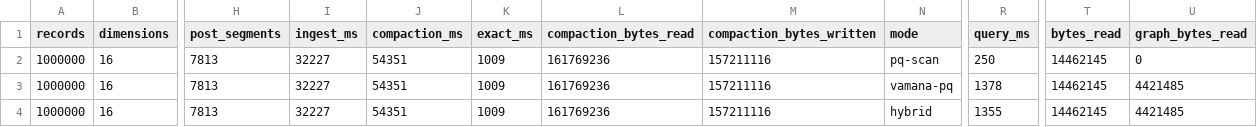
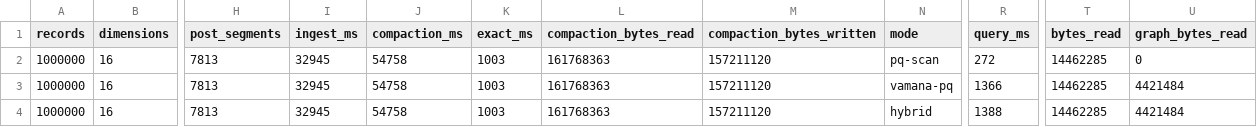
Before and after one commit to CausalityHQ/borsuk, a CSV file: docs/web/assets/benchmarks/large-scale.csv, drawn as a sheet; only a part is shown, gaps mark what is left out; the diff names each change by its address in the sheet, - before the commit and + after, or states it on an @@ line.

Commit message:
Refresh million-vector benchmark evidence

```diff
--- a/docs/web/assets/benchmarks/large-scale.csv
+++ b/docs/web/assets/benchmarks/large-scale.csv
-I2:I4 (ingest_ms): 32227
+I2:I4 (ingest_ms): 32945
-J2:J4 (compaction_ms): 54351
+J2:J4 (compaction_ms): 54758
-K2:K4 (exact_ms): 1009
+K2:K4 (exact_ms): 1003
-L2:L4 (compaction_bytes_read): 161769236
+L2:L4 (compaction_bytes_read): 161768363
-M2:M4 (compaction_bytes_written): 157211116
+M2:M4 (compaction_bytes_written): 157211120
-R2 (query_ms): 250
+R2 (query_ms): 272
-T2:T4 (bytes_read): 14462145
+T2:T4 (bytes_read): 14462285
-R3 (query_ms): 1378
+R3 (query_ms): 1366
-U3:U4 (graph_bytes_read): 4421485
+U3:U4 (graph_bytes_read): 4421484
-R4 (query_ms): 1355
+R4 (query_ms): 1388
```
Also changed, not shown: 3 other files.
